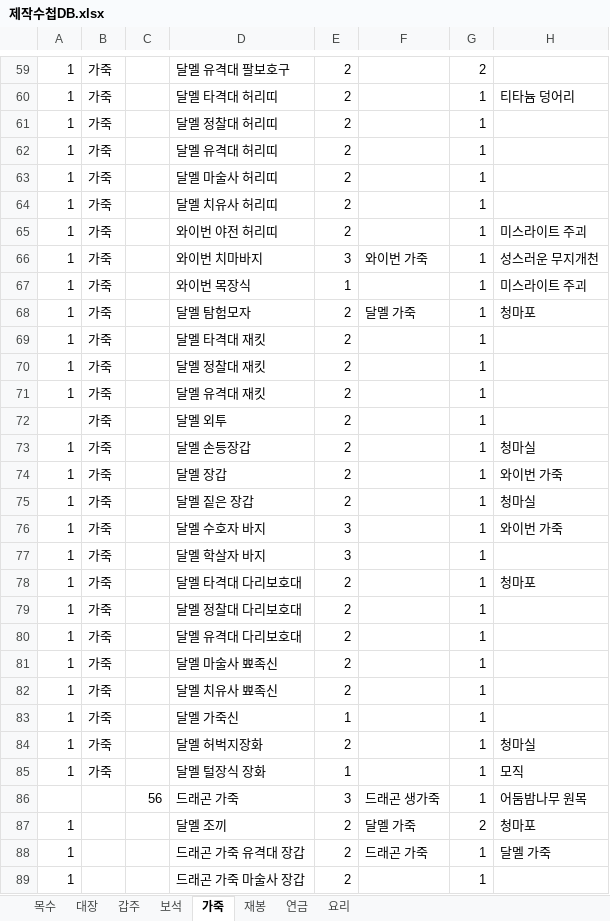
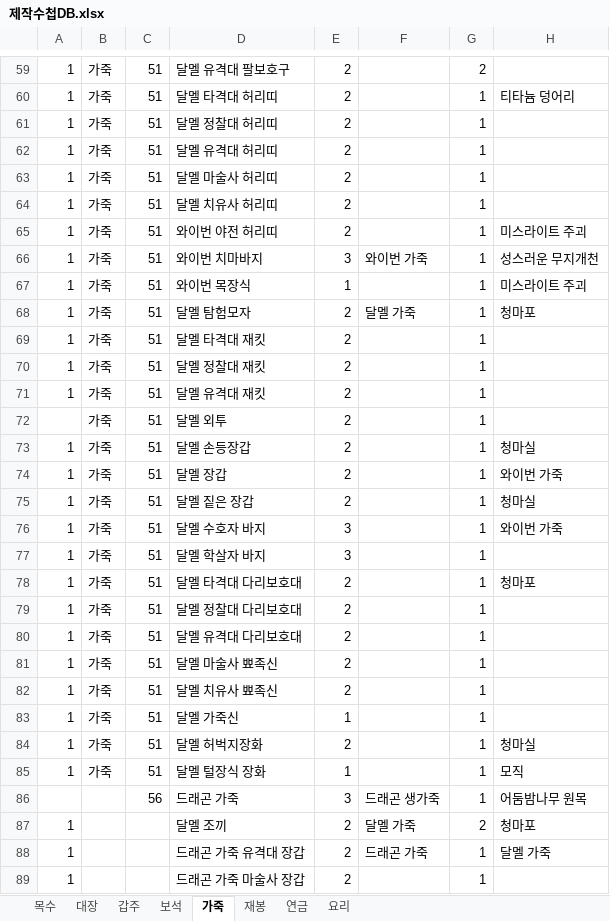
Before and after one commit to obsque/ffxiv_craftnote, an Excel workbook: docs/제작수첩DB.xlsx, sheet 가죽, drawn as a sheet; only a part is shown, gaps mark what is left out; values as stored, in another font and other column widths than the file's, no borders; the diff covers the shown part only; the diff names each change by its address in the sheet, - before the commit and + after, or states it on an @@ line.

```diff
--- a/docs/제작수첩DB.xlsx (sheet 가죽)
+++ b/docs/제작수첩DB.xlsx (sheet 가죽)
-C59:C85: (empty)
+C59:C85: 51
```
Also changed, not shown: 58 edited cells elsewhere in this sheet, sheet 대장, sheet 보석, 2 other files.
